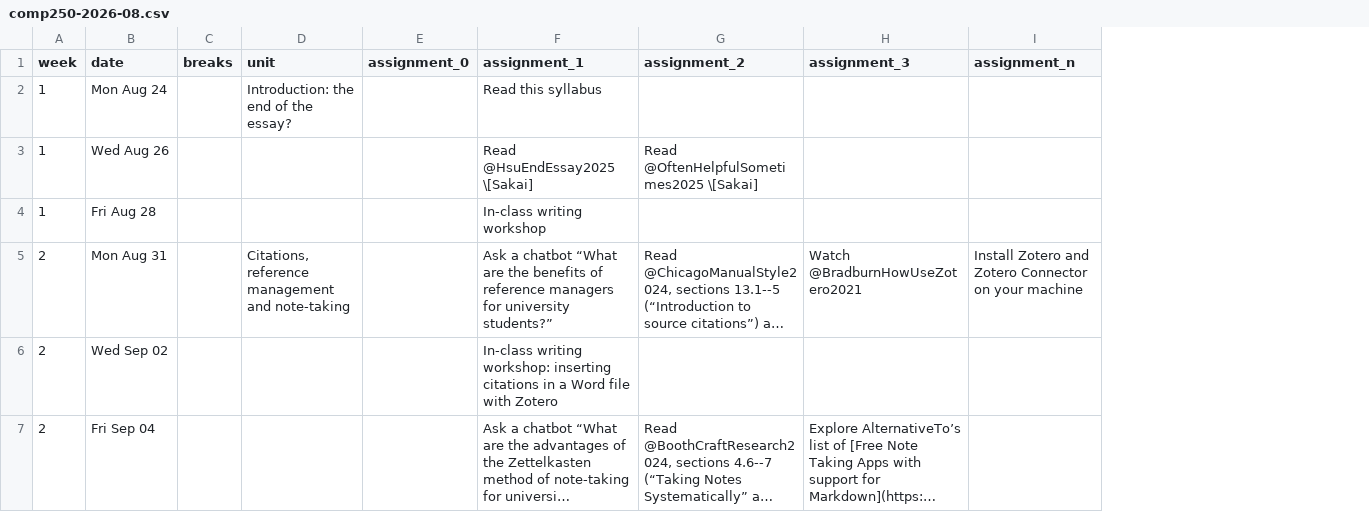
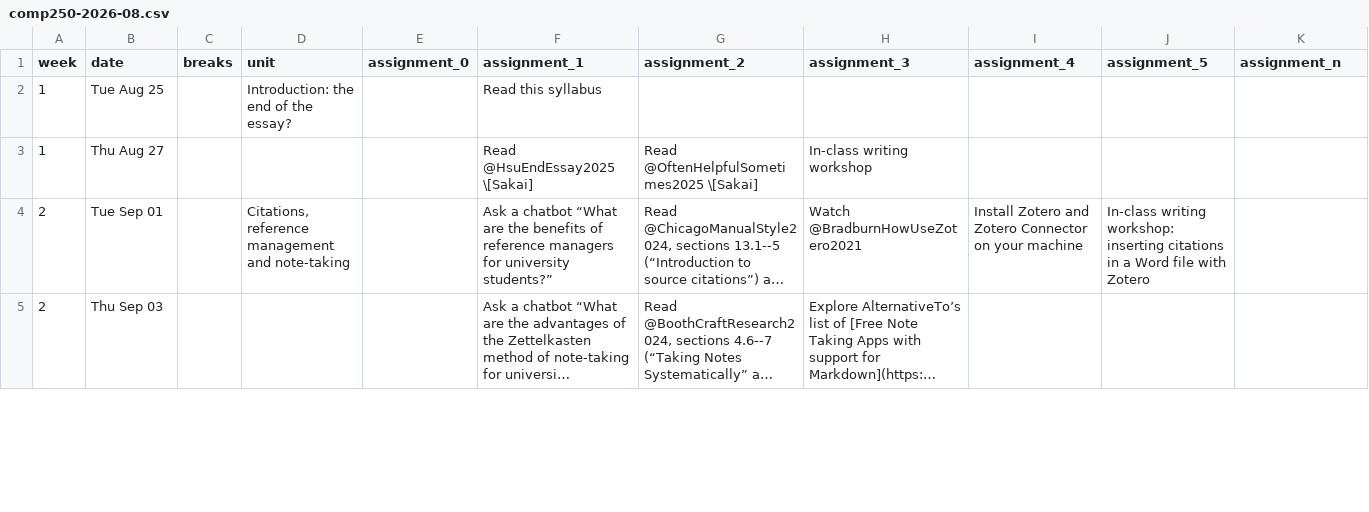
Before and after one commit to icornelius/zg-syllabi, a CSV file: schedules/comp250-2026-08.csv, drawn as a sheet; only a part is shown; long unchanged cells end in …; removed rows and columns are numbered as before the commit, all else as after; the diff covers the shown part only; the diff names each change by its address in the sheet, - before the commit and + after, or states it on an @@ line.

```diff
--- a/schedules/comp250-2026-08.csv
+++ b/schedules/comp250-2026-08.csv
+column I (assignment_4), row 4: Install Zotero and Zotero Connector on your machine
+column J (assignment_5), row 4: In-class writing workshop: inserting citations in a Word file with Zotero
-B2 (date): Mon Aug 24
+B2 (date): Tue Aug 25
-B3 (date): Wed Aug 26
+B3 (date): Thu Aug 27
-H3 (assignment_3): (empty)
+H3 (assignment_3): In-class writing workshop
-row 4: 1 | Fri Aug 28 |  |  |  | In-class writing workshop
-B4 (date): Mon Aug 31
+B4 (date): Tue Sep 01
-K4 (assignment_n): Install Zotero and Zotero Connector on your machine
+K4 (assignment_n): (empty)
-row 6: 2 | Wed Sep 02 |  |  |  | In-class writing workshop: inserting citations in a Word file with Zotero
-B5 (date): Fri Sep 04
+B5 (date): Thu Sep 03
```
Also changed, not shown: 1 added row, 14 removed rows and 36 edited cells elsewhere in this file.
